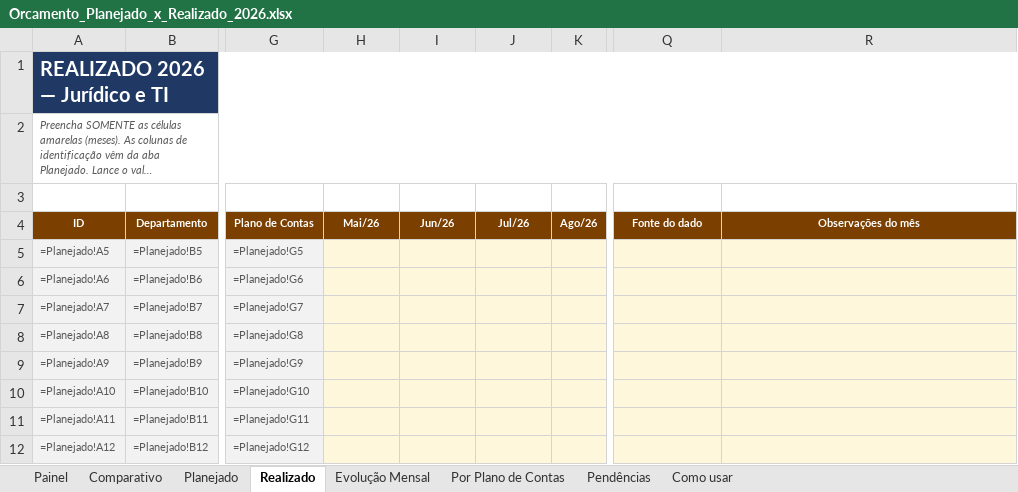
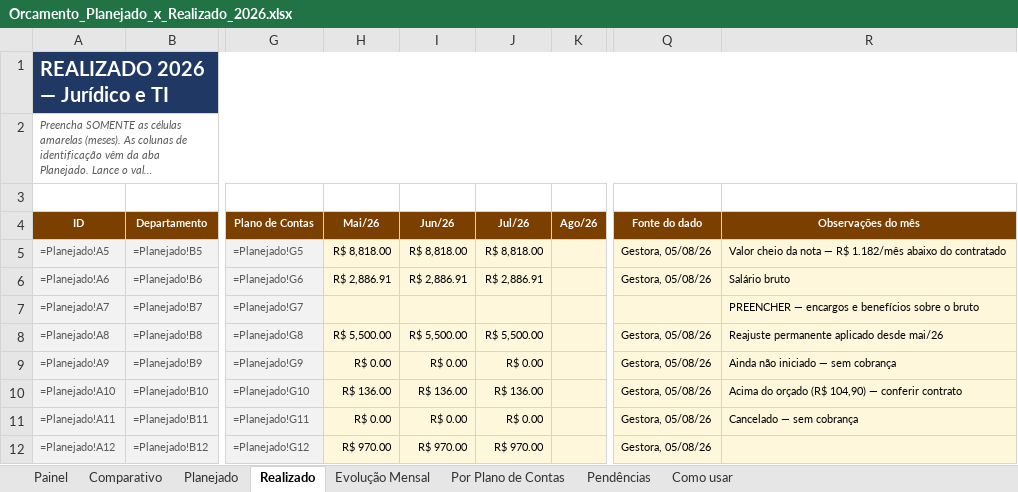
Before and after one commit to criscrabelo/Comit-, an Excel workbook: orcamento/Orcamento_Planejado_x_Realizado_2026.xlsx, sheet Realizado, drawn as a sheet; only a part is shown, gaps mark what is left out; long unchanged cells end in …; values as stored, in another font and other column widths than the file's, no borders; formulas without a stored value are shown as written; the diff covers the shown part only; the diff names each change by its address in the sheet, - before the commit and + after, or states it on an @@ line.

```diff
--- a/orcamento/Orcamento_Planejado_x_Realizado_2026.xlsx (sheet Realizado)
+++ b/orcamento/Orcamento_Planejado_x_Realizado_2026.xlsx (sheet Realizado)
-H5 (Mai/26): (empty)
+H5 (Mai/26): R$ 8,818.00
-I5 (Jun/26): (empty)
+I5 (Jun/26): R$ 8,818.00
-J5 (Jul/26): (empty)
+J5 (Jul/26): R$ 8,818.00
-Q5:Q6 (Fonte do dado): (empty)
+Q5:Q6 (Fonte do dado): Gestora, 05/08/26
-R5 (Observações do mês): (empty)
+R5 (Observações do mês): Valor cheio da nota — R$ 1.182/mês abaixo do contratado
-H6 (Mai/26): (empty)
+H6 (Mai/26): R$ 2,886.91
-I6 (Jun/26): (empty)
+I6 (Jun/26): R$ 2,886.91
-J6 (Jul/26): (empty)
+J6 (Jul/26): R$ 2,886.91
-R6 (Observações do mês): (empty)
+R6 (Observações do mês): Salário bruto
-R7 (Observações do mês): (empty)
+R7 (Observações do mês): PREENCHER — encargos e benefícios sobre o bruto
-H8 (Mai/26): (empty)
+H8 (Mai/26): R$ 5,500.00
-I8 (Jun/26): (empty)
+I8 (Jun/26): R$ 5,500.00
-J8 (Jul/26): (empty)
+J8 (Jul/26): R$ 5,500.00
-Q8:Q12 (Fonte do dado): (empty)
+Q8:Q12 (Fonte do dado): Gestora, 05/08/26
-R8 (Observações do mês): (empty)
+R8 (Observações do mês): Reajuste permanente aplicado desde mai/26
-H9 (Mai/26): (empty)
+H9 (Mai/26): R$ 0.00
-I9 (Jun/26): (empty)
+I9 (Jun/26): R$ 0.00
-J9 (Jul/26): (empty)
+J9 (Jul/26): R$ 0.00
-R9 (Observações do mês): (empty)
+R9 (Observações do mês): Ainda não iniciado — sem cobrança
-H10 (Mai/26): (empty)
+H10 (Mai/26): R$ 136.00
-I10 (Jun/26): (empty)
+I10 (Jun/26): R$ 136.00
-J10 (Jul/26): (empty)
+J10 (Jul/26): R$ 136.00
-R10 (Observações do mês): (empty)
+R10 (Observações do mês): Acima do orçado (R$ 104,90) — conferir contrato
-H11 (Mai/26): (empty)
+H11 (Mai/26): R$ 0.00
-I11 (Jun/26): (empty)
+I11 (Jun/26): R$ 0.00
-J11 (Jul/26): (empty)
+J11 (Jul/26): R$ 0.00
-R11 (Observações do mês): (empty)
+R11 (Observações do mês): Cancelado — sem cobrança
-H12 (Mai/26): (empty)
+H12 (Mai/26): R$ 970.00
-I12 (Jun/26): (empty)
+I12 (Jun/26): R$ 970.00
-J12 (Jul/26): (empty)
+J12 (Jul/26): R$ 970.00
```
Also changed, not shown: 1 added row and 15 edited cells elsewhere in this sheet, sheet Por Plano de Contas, sheet Pendências, sheet Planejado, sheet Comparativo, sheet Painel, sheet Evolução Mensal, hidden cells, 2 other files.
